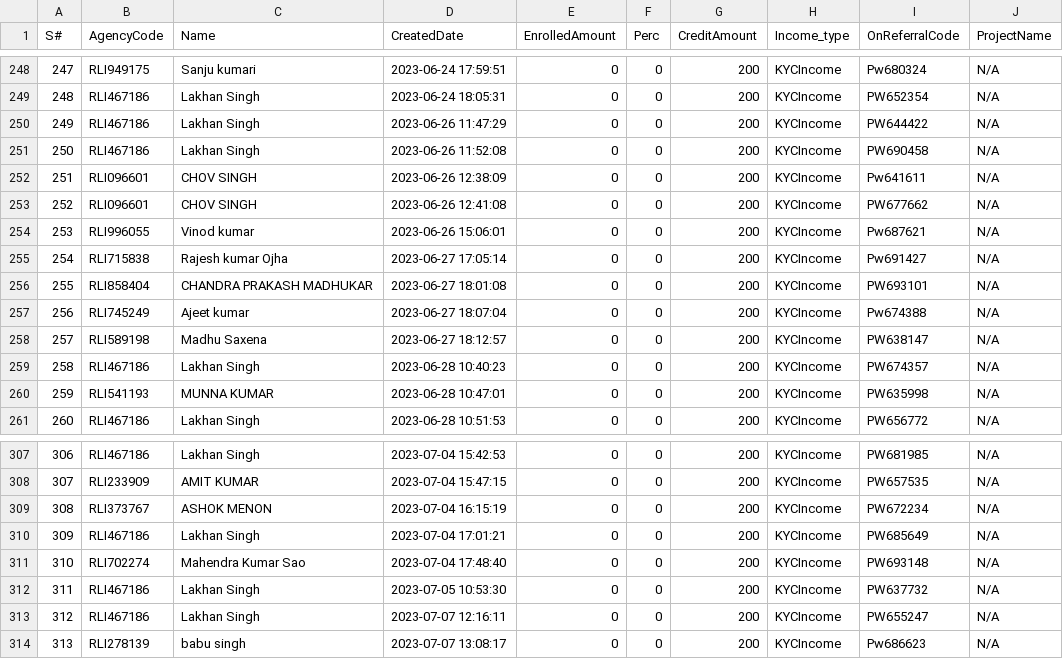
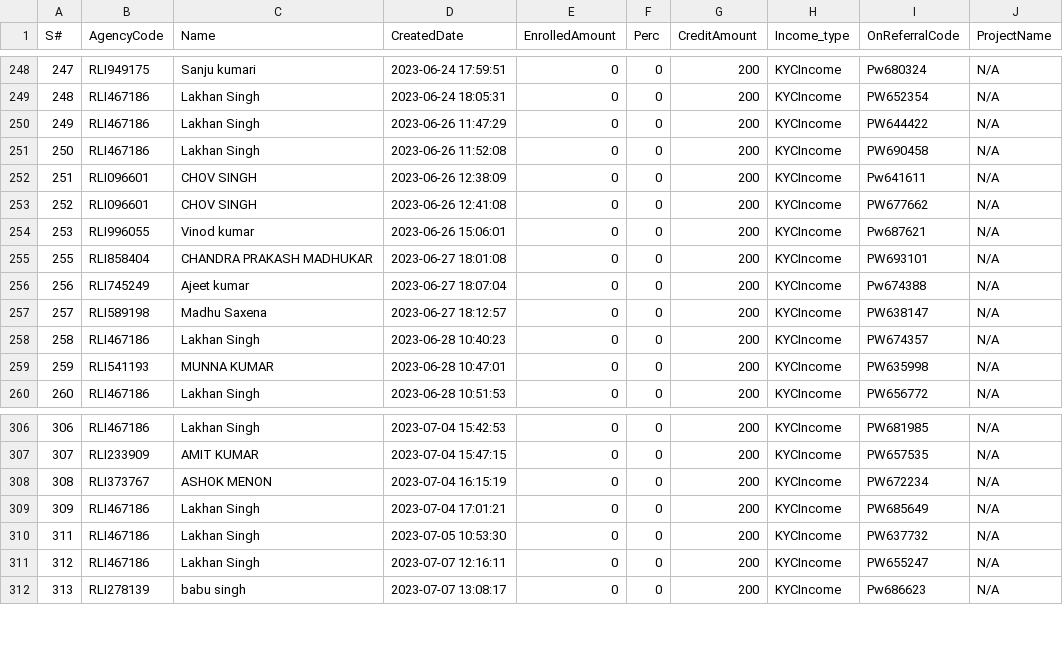
Before and after one commit to Ramaera/rama-backend, a CSV file: prisma/KYCOLDDATA.csv, drawn as a sheet; only a part is shown, gaps mark what is left out; the diff names each change by its address in the sheet, - before the commit and + after, or states it on an @@ line.

```diff
--- a/prisma/KYCOLDDATA.csv
+++ b/prisma/KYCOLDDATA.csv
-row 255: 254 | RLI715838 | Rajesh kumar Ojha | 2023-06-27 17:05:14 | 0 | 0 | 200 | KYCIncome | Pw691427 | N/A
-row 311: 310 | RLI702274 | Mahendra Kumar Sao | 2023-07-04 17:48:40 | 0 | 0 | 200 | KYCIncome | PW693148 | N/A
```
Also changed, not shown: 4 other files.
